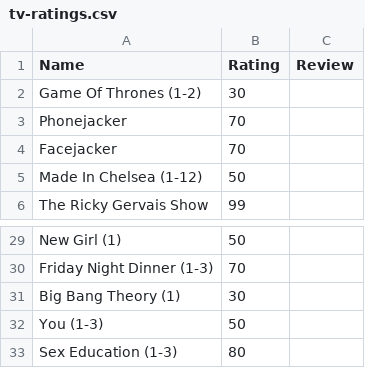
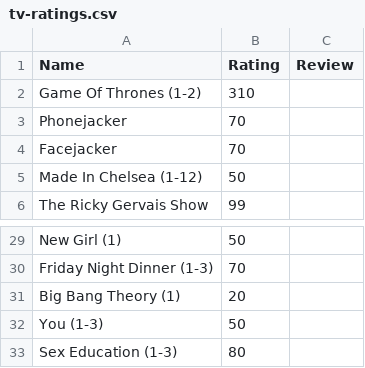
Before and after one commit to tnoel999888/lister, a CSV file: src/data/tv-ratings.csv, drawn as a sheet; only a part is shown, gaps mark what is left out.

Commit message:
Updating ratings

```diff
--- a/src/data/tv-ratings.csv
+++ b/src/data/tv-ratings.csv
@@ -1,3 +1,3 @@
 Name,Rating,Review
-Game Of Thrones (1-2),30,
+Game Of Thrones (1-2),310,
 Phonejacker,70,
@@ -30,3 +30,3 @@ New Girl (1),50,
 Friday Night Dinner (1-3),70,
-Big Bang Theory (1),30,
+Big Bang Theory (1),20,
 You (1-3),50,
```
